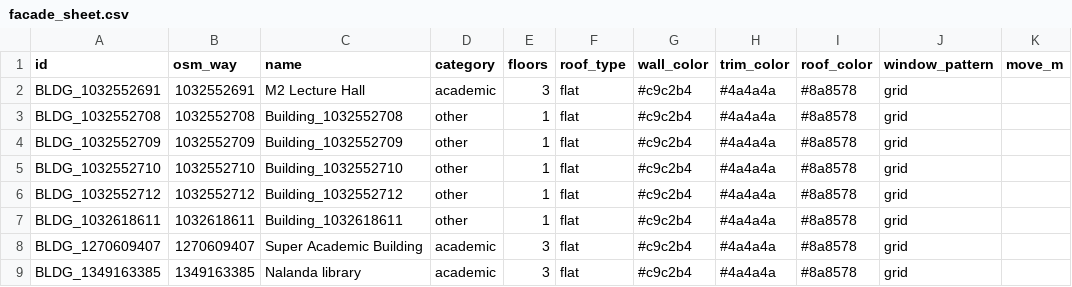
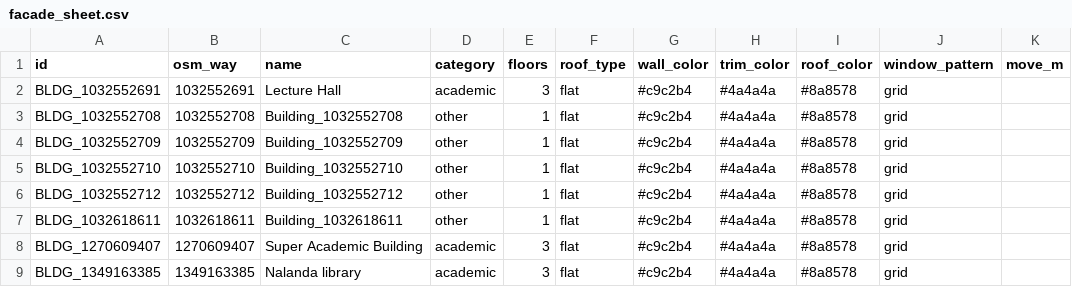
Before and after one commit to ankit7d67/iitrpr-campus-3d, a CSV file: data-src/facade_sheet.csv, drawn as a sheet; only a part is shown; the diff names each change by its address in the sheet, - before the commit and + after, or states it on an @@ line.

Commit message:
Add tours, landmarks and building overrides to campus data

```diff
--- a/data-src/facade_sheet.csv
+++ b/data-src/facade_sheet.csv
-C2 (name): M2 Lecture Hall
+C2 (name): Lecture Hall
```
Also changed, not shown: 11 other files.
